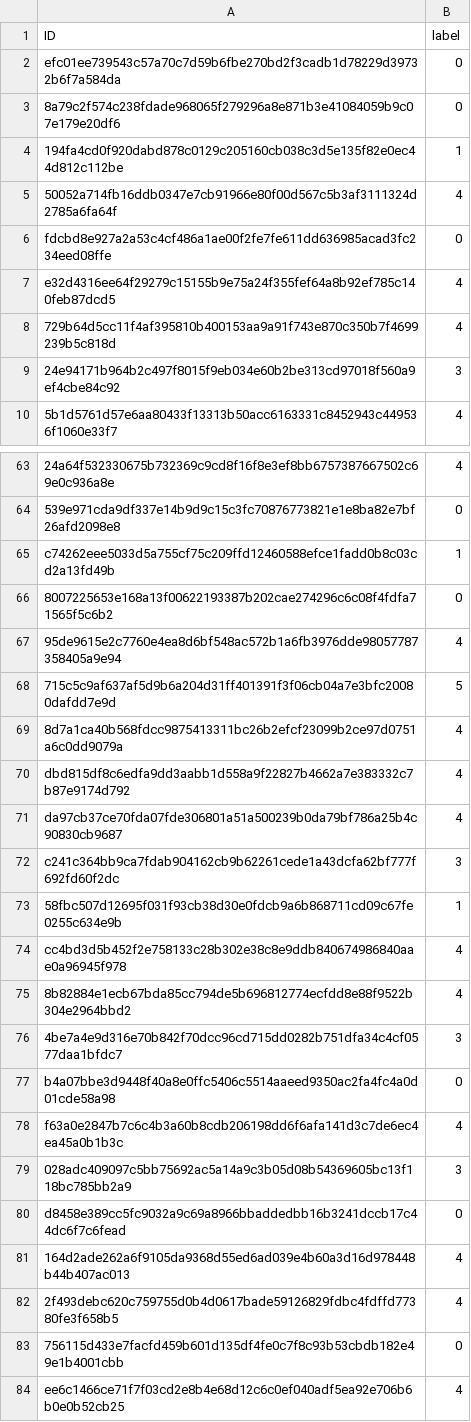
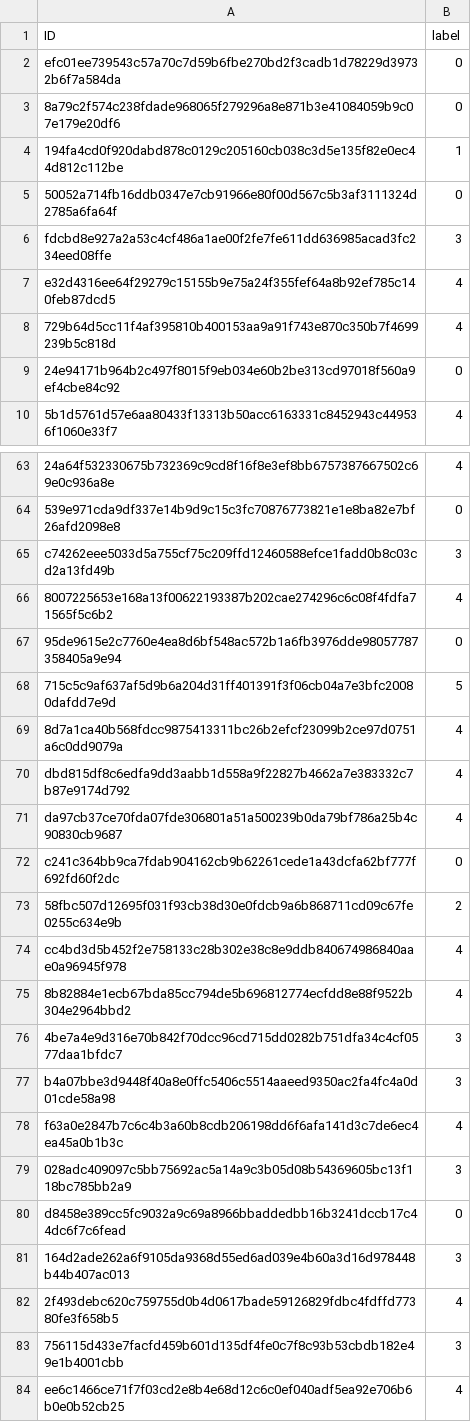
Before and after one commit to kelleytu/cs1851-final-project, a CSV file: src/submission_test1_test2.csv, drawn as a sheet; only a part is shown, gaps mark what is left out; the diff covers the shown part only; the diff names each change by its address in the sheet, - before the commit and + after, or states it on an @@ line.

```diff
--- a/src/submission_test1_test2.csv
+++ b/src/submission_test1_test2.csv
-B5 (label): 4
+B5 (label): 0
-B6 (label): 0
+B6 (label): 3
-B9 (label): 3
+B9 (label): 0
-B65 (label): 1
+B65 (label): 3
-B66 (label): 0
+B66 (label): 4
-B67 (label): 4
+B67 (label): 0
-B72 (label): 3
+B72 (label): 0
-B73 (label): 1
+B73 (label): 2
-B77 (label): 0
+B77 (label): 3
-B81 (label): 4
+B81 (label): 3
-B83 (label): 0
+B83 (label): 3
```
Also changed, not shown: 91 edited cells elsewhere in this file, 7 other files.
